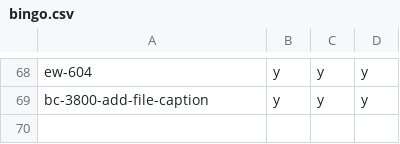
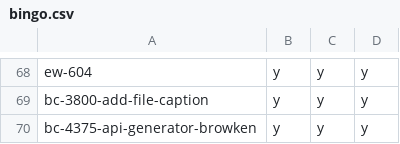
Before and after one commit to hpi-schul-cloud/dof_bingo, a CSV file: bingo.csv, drawn as a sheet; only a part is shown, gaps mark what is left out.

Commit message:
adding bc-4375-api-generator-browken on behalf of tbd

```diff
--- a/bingo.csv
+++ b/bingo.csv
@@ -69 +69,2 @@ ew-604,y,y,y
 bc-3800-add-file-caption,y,y,y
+bc-4375-api-generator-browken,y,y,y
```
